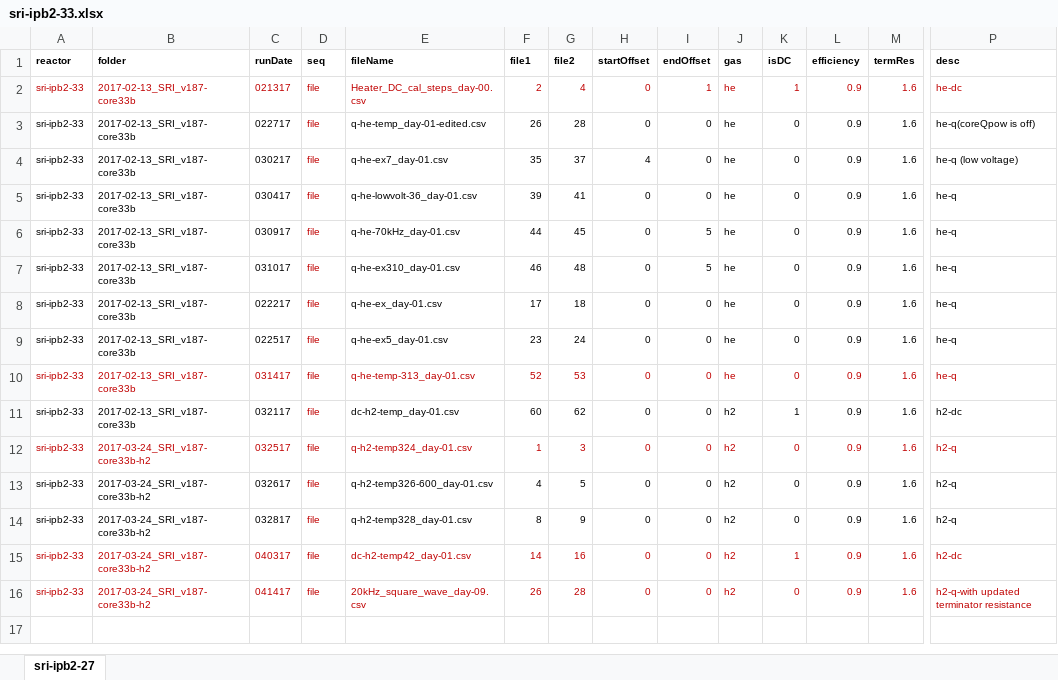
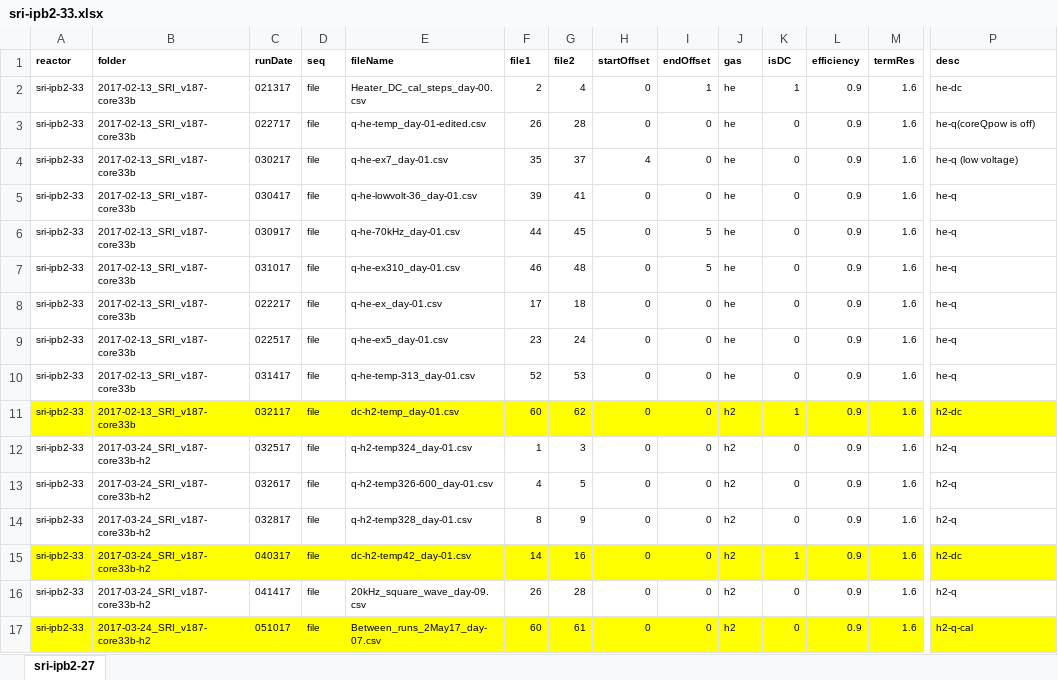
Before and after one commit to jliu4/BE, an Excel workbook: matlab/logDataProcess/sri-ipb2-33.xlsx, sheet sri-ipb2-27, drawn as a sheet; only a part is shown, gaps mark what is left out; values as stored, in another font and other column widths than the file's, no borders; rows hold the shown columns only; the diff covers the shown part only; the diff names each change by its address in the sheet, - before the commit and + after, or states it on an @@ line.

```diff
--- a/matlab/logDataProcess/sri-ipb2-33.xlsx (sheet sri-ipb2-27)
+++ b/matlab/logDataProcess/sri-ipb2-33.xlsx (sheet sri-ipb2-27)
-A2:P2 text colour: #C00000
+A2:P2 text colour: black
-D3:D9 text colour: #C00000
+D3:D9 text colour: black
-A10:P10 text colour: #C00000
+A10:P10 text colour: black
-A11:P11 fill: none
+A11:P11 fill: #FFFF00
-D11 text colour: #C00000
+D11 text colour: black
-A12:P12 text colour: #C00000
+A12:P12 text colour: black
-D13:D14 text colour: #C00000
+D13:D14 text colour: black
-A15:P15 fill: none
+A15:P15 fill: #FFFF00
-A15:P16 text colour: #C00000
+A15:P16 text colour: black
-P16 (desc): h2-q-with updated terminator resistance
+P16 (desc): h2-q
+row 17: sri-ipb2-33 | 2017-03-24_SRI_v187-core33b-h2 | 051017 | file | Between_runs_2May17_day-07.csv | 60 | 61 | 0 | 0 | h2 | 0 | 0.9 | 1.6 | h2-q-cal
```
Also changed, not shown: cell formats elsewhere in this sheet, matlab/logDataProcess/ipb3-42.xlsx, 4 other files.
